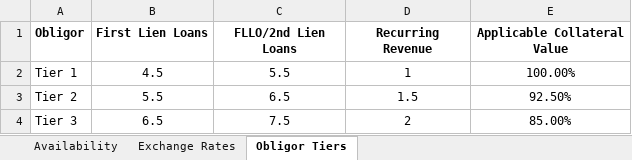
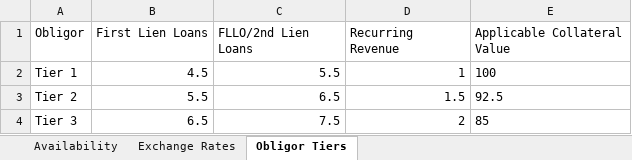
Before and after one commit to Flairminds/borrowing-base, an Excel workbook: Frontend/src/assets/template File/PSSL - Other Info.xlsx, sheet Obligor Tiers, drawn as a sheet; values as stored, in another font and other column widths than the file's, no borders; the diff names each change by its address in the sheet, - before the commit and + after, or states it on an @@ line.

```diff
--- a/Frontend/src/assets/template File/PSSL - Other Info.xlsx (sheet Obligor Tiers)
+++ b/Frontend/src/assets/template File/PSSL - Other Info.xlsx (sheet Obligor Tiers)
-A1:E1 bold: on
+A1:E1 bold: off
-B1:E1 alignment: center
+B1:E1 alignment: left
-B2:D4 alignment: center
+B2:D4 alignment: right
-E2 (Applicable Collateral Value): 100.00%
+E2 (Applicable Collateral Value): 100
-E2:E4 alignment: center
+E2:E4 alignment: left
-E3 (Applicable Collateral Value): 92.50%
+E3 (Applicable Collateral Value): 92.5
-E4 (Applicable Collateral Value): 85.00%
+E4 (Applicable Collateral Value): 85
```
Also changed, not shown: sheet Availability, sheet Exchange Rates, 3 other files.
